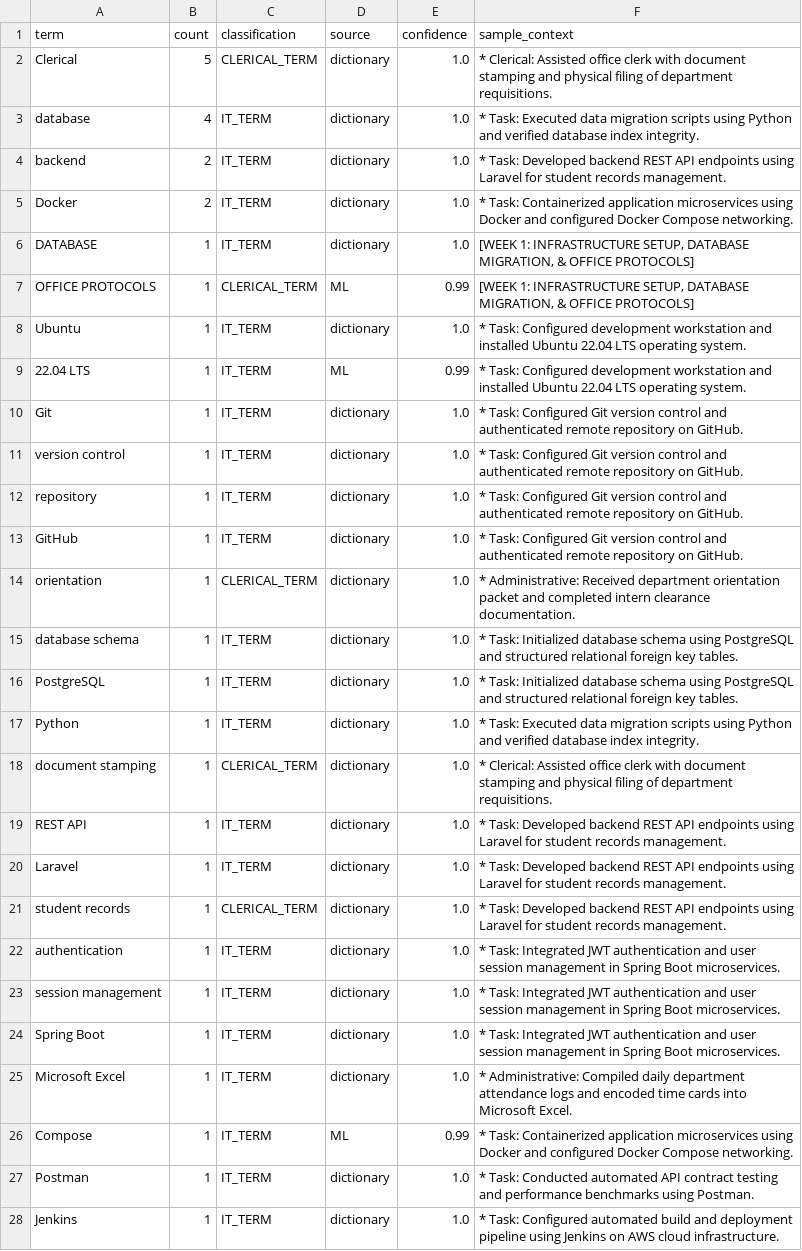
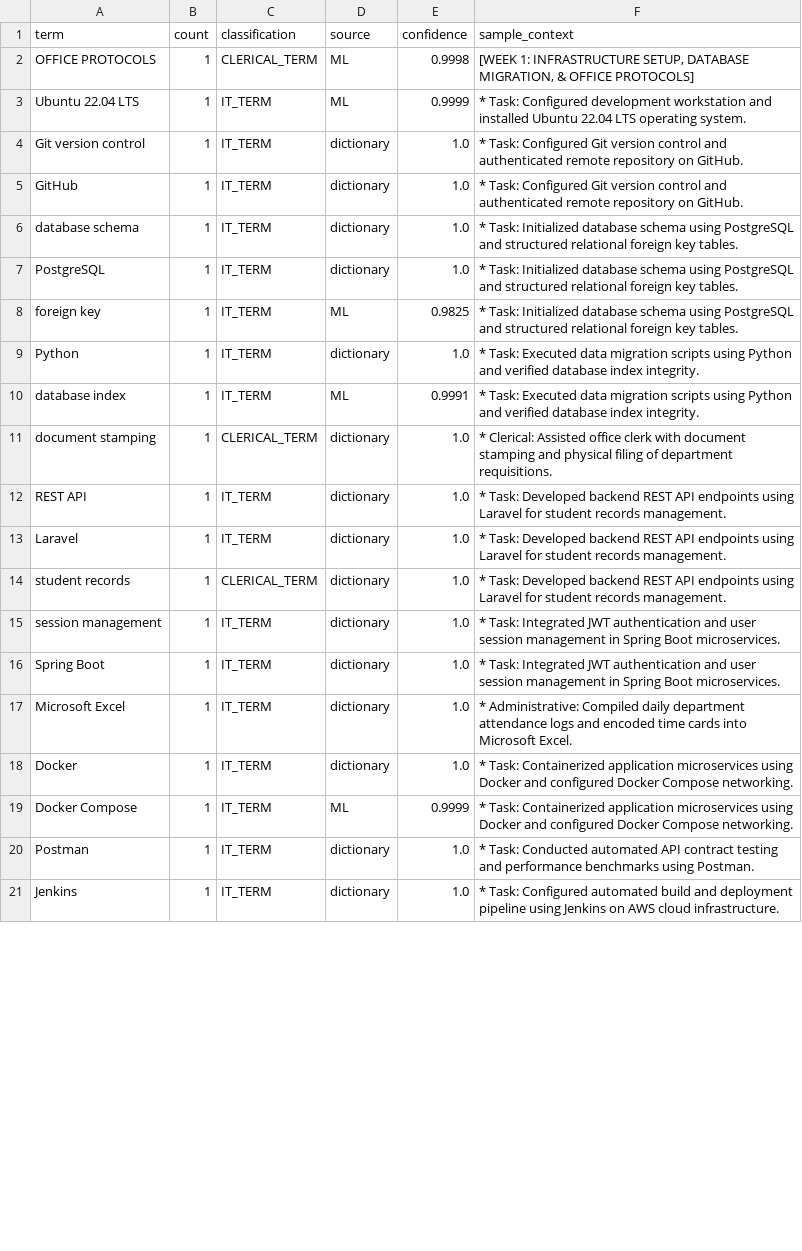
Before and after one commit to caineirb/spaCy-training, a CSV file: data/structured_results.csv, drawn as a sheet; only a part is shown; the diff covers the shown part only.

```diff
--- a/data/structured_results.csv
+++ b/data/structured_results.csv
@@ -1,18 +1,11 @@
 term,count,classification,source,confidence,sample_context
-Clerical,5,CLERICAL_TERM,dictionary,1.0,* Clerical: Assisted office clerk with document stamping and physical filing of department requisitions.
-database,4,IT_TERM,dictionary,1.0,* Task: Executed data migration scripts using Python and verified database index integrity.
-backend,2,IT_TERM,dictionary,1.0,* Task: Developed backend REST API endpoints using Laravel for student records management.
-Docker,2,IT_TERM,dictionary,1.0,* Task: Containerized application microservices using Docker and configured Docker Compose networking.
-DATABASE,1,IT_TERM,dictionary,1.0,"[WEEK 1: INFRASTRUCTURE SETUP, DATABASE MIGRATION, & OFFICE PROTOCOLS]"
-OFFICE PROTOCOLS,1,CLERICAL_TERM,ML,0.99,"[WEEK 1: INFRASTRUCTURE SETUP, DATABASE MIGRATION, & OFFICE PROTOCOLS]"
-Ubuntu,1,IT_TERM,dictionary,1.0,* Task: Configured development workstation and installed Ubuntu 22.04 LTS operating system.
-22.04 LTS,1,IT_TERM,ML,0.99,* Task: Configured development workstation and installed Ubuntu 22.04 LTS operating system.
-Git,1,IT_TERM,dictionary,1.0,* Task: Configured Git version control and authenticated remote repository on GitHub.
-version control,1,IT_TERM,dictionary,1.0,* Task: Configured Git version control and authenticated remote repository on GitHub.
-repository,1,IT_TERM,dictionary,1.0,* Task: Configured Git version control and authenticated remote repository on GitHub.
+OFFICE PROTOCOLS,1,CLERICAL_TERM,ML,0.9998,"[WEEK 1: INFRASTRUCTURE SETUP, DATABASE MIGRATION, & OFFICE PROTOCOLS]"
+Ubuntu 22.04 LTS,1,IT_TERM,ML,0.9999,* Task: Configured development workstation and installed Ubuntu 22.04 LTS operating system.
+Git version control,1,IT_TERM,dictionary,1.0,* Task: Configured Git version control and authenticated remote repository on GitHub.
 GitHub,1,IT_TERM,dictionary,1.0,* Task: Configured Git version control and authenticated remote repository on GitHub.
-orientation,1,CLERICAL_TERM,dictionary,1.0,* Administrative: Received department orientation packet and completed intern clearance documentation.
 database schema,1,IT_TERM,dictionary,1.0,* Task: Initialized database schema using PostgreSQL and structured relational foreign key tables.
 PostgreSQL,1,IT_TERM,dictionary,1.0,* Task: Initialized database schema using PostgreSQL and structured relational foreign key tables.
+foreign key,1,IT_TERM,ML,0.9825,* Task: Initialized database schema using PostgreSQL and structured relational foreign key tables.
 Python,1,IT_TERM,dictionary,1.0,* Task: Executed data migration scripts using Python and verified database index integrity.
+database index,1,IT_TERM,ML,0.9991,* Task: Executed data migration scripts using Python and verified database index integrity.
 document stamping,1,CLERICAL_TERM,dictionary,1.0,* Clerical: Assisted office clerk with document stamping and physical filing of department requisitions.
@@ -21,3 +14,2 @@ Laravel,1,IT_TERM,dictionary,1.0,* Task: Developed backend REST API endpoints us
 student records,1,CLERICAL_TERM,dictionary,1.0,* Task: Developed backend REST API endpoints using Laravel for student records management.
-authentication,1,IT_TERM,dictionary,1.0,* Task: Integrated JWT authentication and user session management in Spring Boot microservices.
 session management,1,IT_TERM,dictionary,1.0,* Task: Integrated JWT authentication and user session management in Spring Boot microservices.
@@ -25,3 +17,4 @@ Spring Boot,1,IT_TERM,dictionary,1.0,* Task: Integrated JWT authentication and u
 Microsoft Excel,1,IT_TERM,dictionary,1.0,* Administrative: Compiled daily department attendance logs and encoded time cards into Microsoft Excel.
-Compose,1,IT_TERM,ML,0.99,* Task: Containerized application microservices using Docker and configured Docker Compose networking.
+Docker,1,IT_TERM,dictionary,1.0,* Task: Containerized application microservices using Docker and configured Docker Compose networking.
+Docker Compose,1,IT_TERM,ML,0.9999,* Task: Containerized application microservices using Docker and configured Docker Compose networking.
 Postman,1,IT_TERM,dictionary,1.0,* Task: Conducted automated API contract testing and performance benchmarks using Postman.
```
Also changed, not shown: 1 added row, 11 removed rows and 13 edited cells elsewhere in this file, data/candidates/mined_candidates.csv, data/human_written_results.csv, 17 other files.
